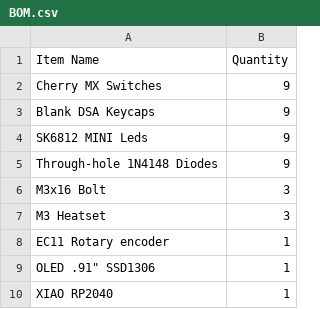
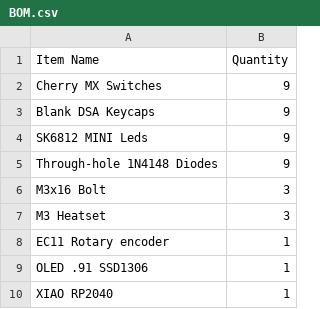
Before and after one commit to Qtrocious/Atrocious_Hackpad, a CSV file: BOM.csv, drawn as a sheet.

Commit message:
Update BOM.csv

```diff
--- a/BOM.csv
+++ b/BOM.csv
@@ -8,3 +8,3 @@ M3 Heatset,3
 EC11 Rotary encoder,1
-OLED .91" SSD1306,1
+OLED .91 SSD1306,1
 XIAO RP2040,1
```
